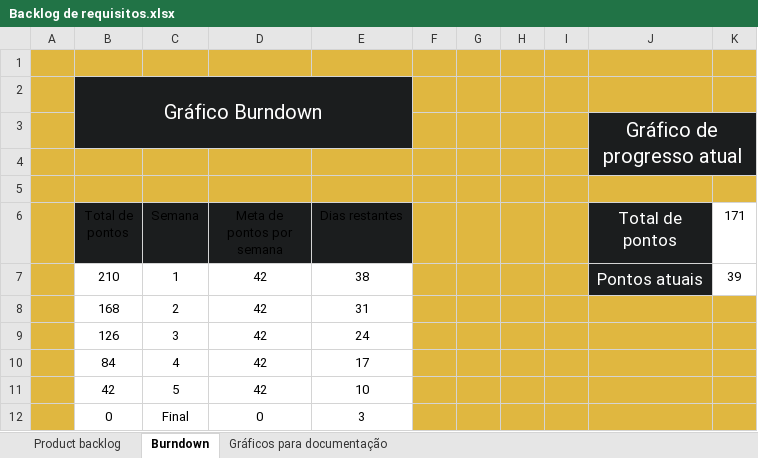
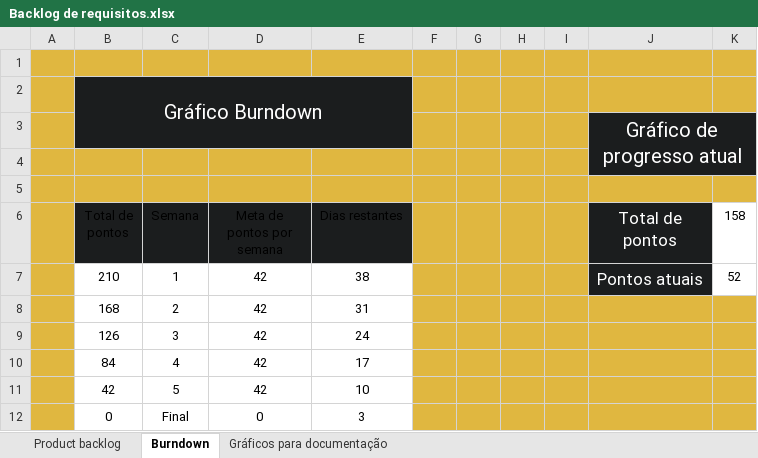
Before and after one commit to Paulo07Marcena/FIFA_CONNECTION, an Excel workbook: Backlog de requisitos/Backlog de requisitos.xlsx, sheet Burndown, drawn as a sheet; values as stored, in another font and other column widths than the file's, no borders; charts and pictures and table styles not drawn; the diff names each change by its address in the sheet, - before the commit and + after, or states it on an @@ line.

Commit message:
Atualização de progresso

```diff
--- a/Backlog de requisitos/Backlog de requisitos.xlsx (sheet Burndown)
+++ b/Backlog de requisitos/Backlog de requisitos.xlsx (sheet Burndown)
-K6: 171
+K6: 158
-K7 (158): 39
+K7 (158): 52
```
Also changed, not shown: sheet Product backlog, charts or pictures.
